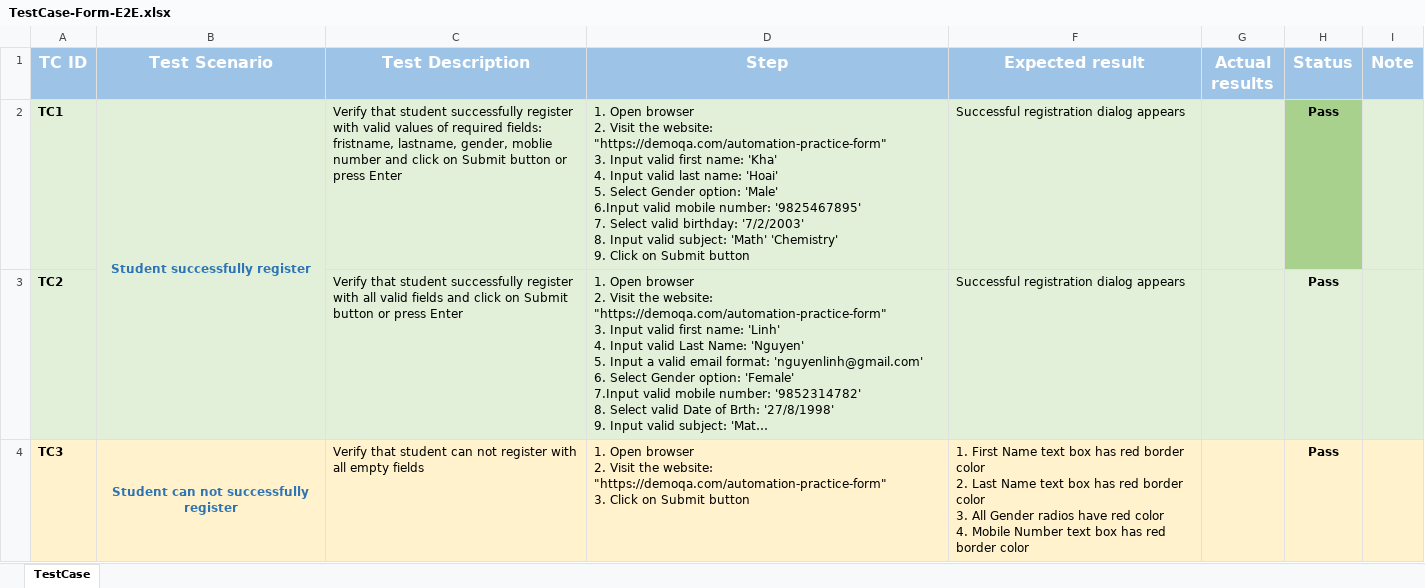
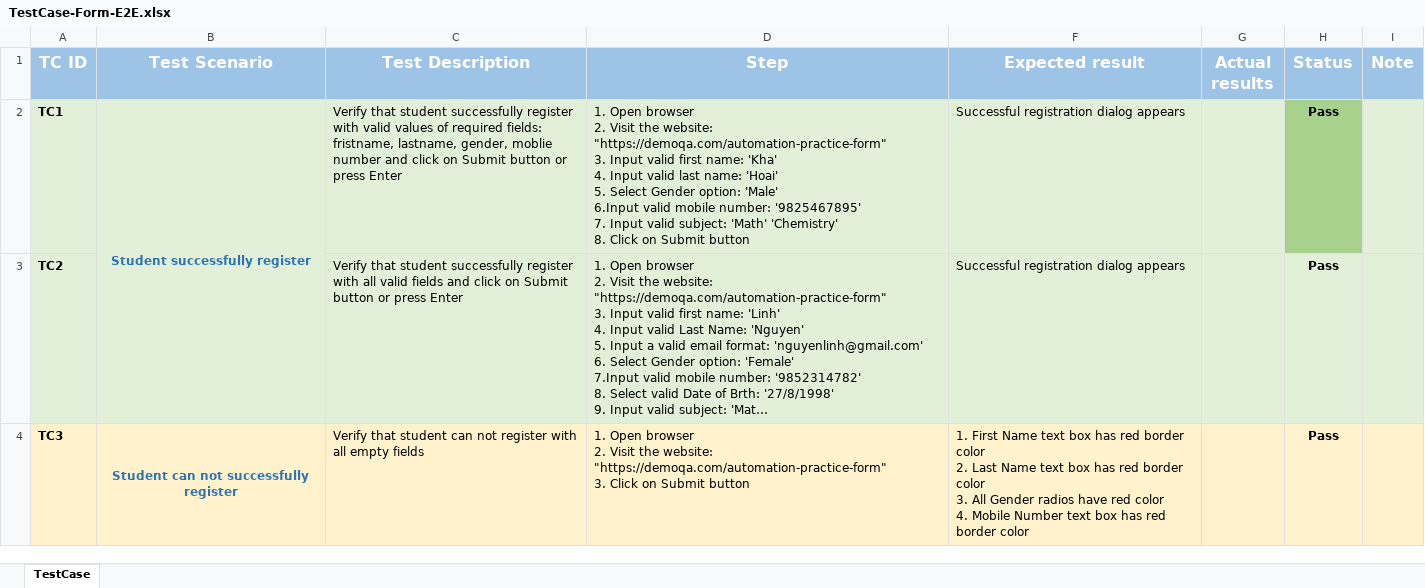
Before and after one commit to hoanghong72/web, an Excel workbook: formPage/TestCase-Form-E2E.xlsx, sheet TestCase, drawn as a sheet; only a part is shown; long unchanged cells end in …; values as stored, in another font and other column widths than the file's, no borders; charts and pictures and conditional formats not drawn; ↵ is a line break in a cell; the diff names each change by its address in the sheet, - before the commit and + after, or states it on an @@ line.

Commit message:
Modify POM for form Page

```diff
--- a/formPage/TestCase-Form-E2E.xlsx (sheet TestCase)
+++ b/formPage/TestCase-Form-E2E.xlsx (sheet TestCase)
-D2 (Step): …'9825467895' ↵ 7. Select valid birthday: '7/2/2003' ↵ 8. Input valid subject: 'Math' 'Chemistry' ↵ 9. Click on…
+D2 (Step): …'9825467895' ↵ 7. Input valid subject: 'Math' 'Chemistry' ↵ 8. Click on…
```
Also changed, not shown: charts or pictures, 2 other files.
